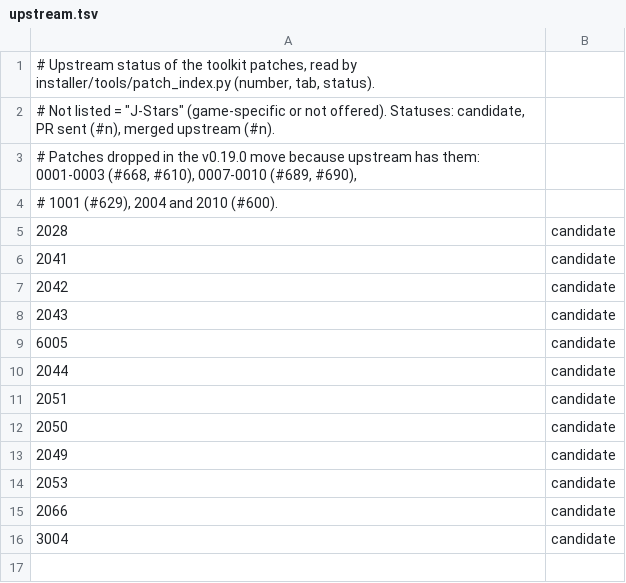
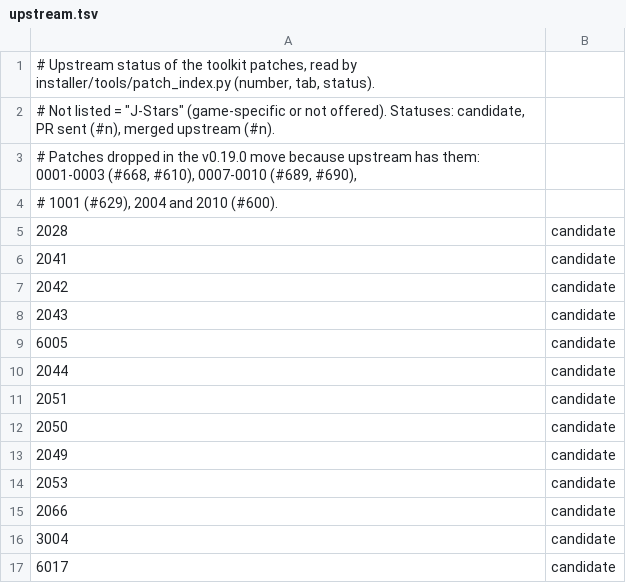
Before and after one commit to Tsamiuy/jsp-vs-ex, a TSV file: installer/port/patches/upstream.tsv, drawn as a sheet.

Commit message:
Toolkit patch 6017: serve read-only cellFs files through a port-provided virtual view
A NULL-by-default provider (include/ps3emu/fs_vfile.h, g_ps3_fs_vfile_ops) may claim a read-only cellFsOpen; that fd keeps its host
file while Read, Lseek, Fstat and AioRead see the provider's bytes and size, and Close releases the view. cellFsSdataOpen is never
virtual. It is the toolkit half of the mods framework's virtual CPK archives; nothing sets the pointer yet.

Tested: installer/tools/fs_vfile_test.sh (the new test_fs_vfile.cpp plus the toolkit's other cellFs tests with the pointer NULL,
g++ and clang++) and a MinGW-w64 syntax check of ppu_fs.cpp.

```diff
--- a/installer/port/patches/upstream.tsv
+++ b/installer/port/patches/upstream.tsv
@@ -16 +16,2 @@
 3004	candidate
+6017	candidate
```
Also changed, not shown: 7 other files.
